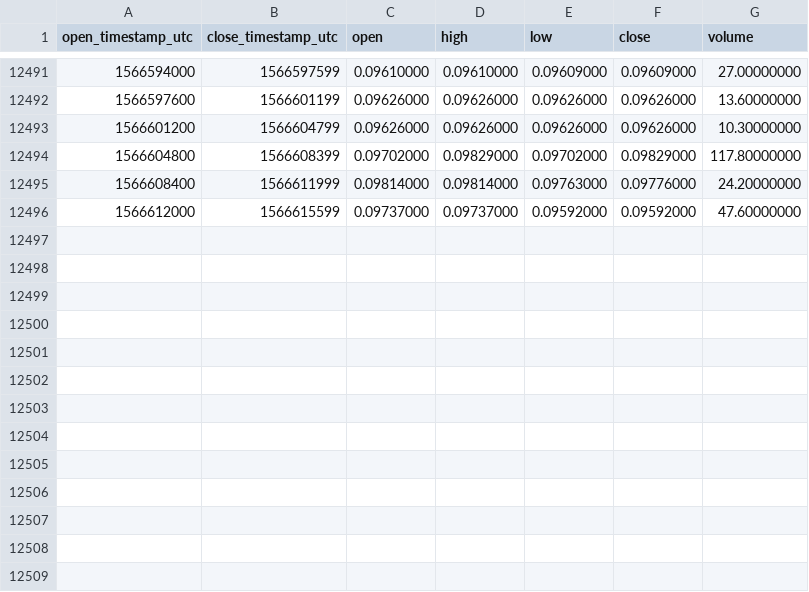
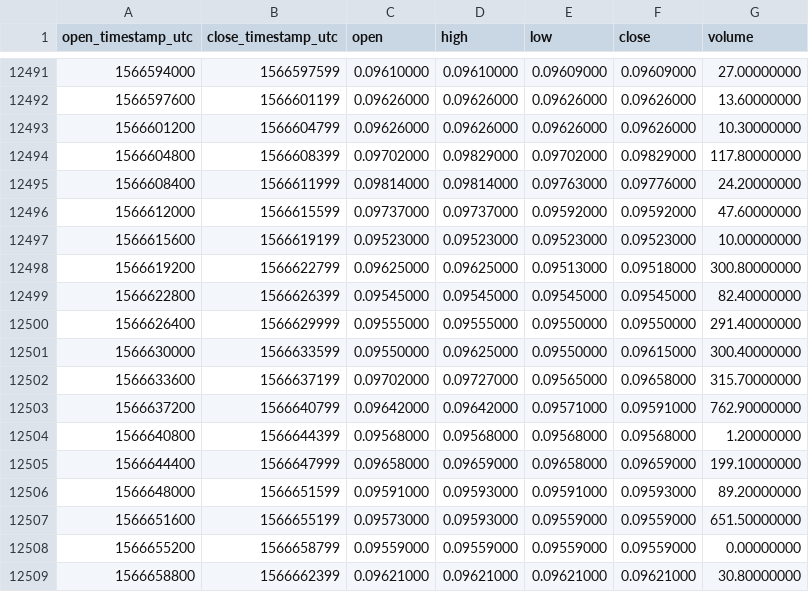
Before and after one commit to cryptobigbro/binance-QTUMBNB, a CSV file: binance-QTUMBNB-1h.csv, drawn as a sheet; only a part is shown, gaps mark what is left out; the diff names each change by its address in the sheet, - before the commit and + after, or states it on an @@ line.

Commit message:
Update OHLCV data.

```diff
--- a/binance-QTUMBNB-1h.csv
+++ b/binance-QTUMBNB-1h.csv
+row 12497: 1566615600 | 1566619199 | 0.09523000 | 0.09523000 | 0.09523000 | 0.09523000 | 10.00000000
+row 12498: 1566619200 | 1566622799 | 0.09625000 | 0.09625000 | 0.09513000 | 0.09518000 | 300.80000000
+row 12499: 1566622800 | 1566626399 | 0.09545000 | 0.09545000 | 0.09545000 | 0.09545000 | 82.40000000
+row 12500: 1566626400 | 1566629999 | 0.09555000 | 0.09555000 | 0.09550000 | 0.09550000 | 291.40000000
+row 12501: 1566630000 | 1566633599 | 0.09550000 | 0.09625000 | 0.09550000 | 0.09615000 | 300.40000000
+row 12502: 1566633600 | 1566637199 | 0.09702000 | 0.09727000 | 0.09565000 | 0.09658000 | 315.70000000
+row 12503: 1566637200 | 1566640799 | 0.09642000 | 0.09642000 | 0.09571000 | 0.09591000 | 762.90000000
+row 12504: 1566640800 | 1566644399 | 0.09568000 | 0.09568000 | 0.09568000 | 0.09568000 | 1.20000000
+row 12505: 1566644400 | 1566647999 | 0.09658000 | 0.09659000 | 0.09658000 | 0.09659000 | 199.10000000
+row 12506: 1566648000 | 1566651599 | 0.09591000 | 0.09593000 | 0.09591000 | 0.09593000 | 89.20000000
+row 12507: 1566651600 | 1566655199 | 0.09573000 | 0.09593000 | 0.09559000 | 0.09559000 | 651.50000000
+row 12508: 1566655200 | 1566658799 | 0.09559000 | 0.09559000 | 0.09559000 | 0.09559000 | 0.00000000
+row 12509: 1566658800 | 1566662399 | 0.09621000 | 0.09621000 | 0.09621000 | 0.09621000 | 30.80000000
```
